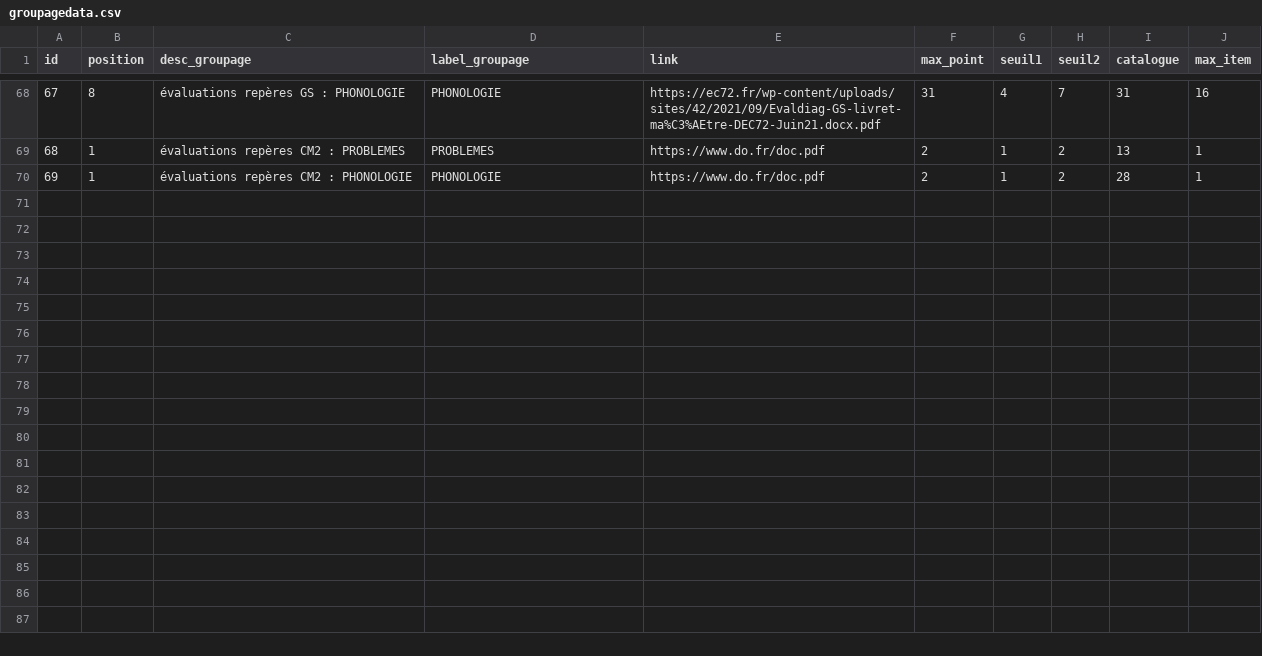
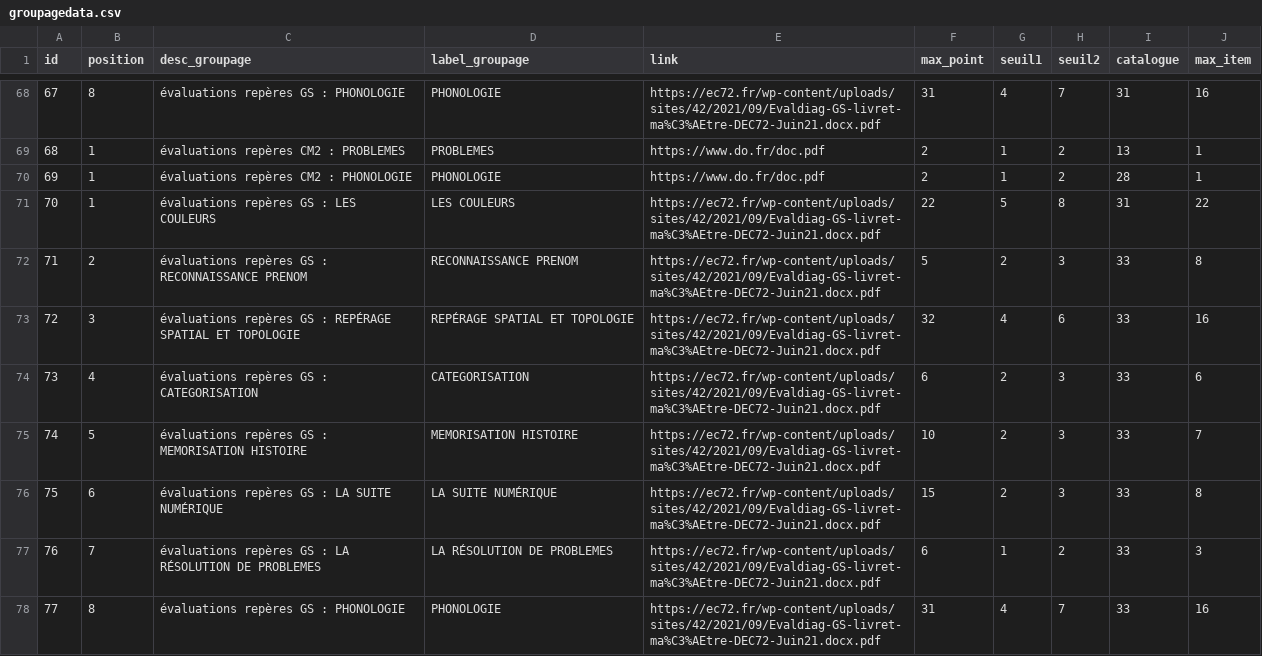
Before and after one commit to nathabee/competence_project, a CSV file: script_db/groupagedata.csv, drawn as a sheet; only a part is shown, gaps mark what is left out; the diff names each change by its address in the sheet, - before the commit and + after, or states it on an @@ line.

```diff
--- a/script_db/groupagedata.csv
+++ b/script_db/groupagedata.csv
+row 71: 70 | 1 | évaluations repères GS : LES COULEURS | LES COULEURS | https://ec72.fr/wp-content/uploads/sites/42/2021/09/Evaldiag-GS-livret-ma%C3%AEtre-DEC72-Juin21.docx.pdf | 22 | 5 | 8 | 31 | 22
+row 72: 71 | 2 | évaluations repères GS : RECONNAISSANCE PRENOM | RECONNAISSANCE PRENOM | https://ec72.fr/wp-content/uploads/sites/42/2021/09/Evaldiag-GS-livret-ma%C3%AEtre-DEC72-Juin21.docx.pdf | 5 | 2 | 3 | 33 | 8
+row 73: 72 | 3 | évaluations repères GS : REPÉRAGE SPATIAL ET TOPOLOGIE | REPÉRAGE SPATIAL ET TOPOLOGIE | https://ec72.fr/wp-content/uploads/sites/42/2021/09/Evaldiag-GS-livret-ma%C3%AEtre-DEC72-Juin21.docx.pdf | 32 | 4 | 6 | 33 | 16
+row 74: 73 | 4 | évaluations repères GS : CATEGORISATION | CATEGORISATION | https://ec72.fr/wp-content/uploads/sites/42/2021/09/Evaldiag-GS-livret-ma%C3%AEtre-DEC72-Juin21.docx.pdf | 6 | 2 | 3 | 33 | 6
+row 75: 74 | 5 | évaluations repères GS : MEMORISATION HISTOIRE | MEMORISATION HISTOIRE | https://ec72.fr/wp-content/uploads/sites/42/2021/09/Evaldiag-GS-livret-ma%C3%AEtre-DEC72-Juin21.docx.pdf | 10 | 2 | 3 | 33 | 7
+row 76: 75 | 6 | évaluations repères GS : LA SUITE NUMÉRIQUE | LA SUITE NUMÉRIQUE | https://ec72.fr/wp-content/uploads/sites/42/2021/09/Evaldiag-GS-livret-ma%C3%AEtre-DEC72-Juin21.docx.pdf | 15 | 2 | 3 | 33 | 8
+row 77: 76 | 7 | évaluations repères GS : LA RÉSOLUTION DE PROBLEMES | LA RÉSOLUTION DE PROBLEMES | https://ec72.fr/wp-content/uploads/sites/42/2021/09/Evaldiag-GS-livret-ma%C3%AEtre-DEC72-Juin21.docx.pdf | 6 | 1 | 2 | 33 | 3
+row 78: 77 | 8 | évaluations repères GS : PHONOLOGIE | PHONOLOGIE | https://ec72.fr/wp-content/uploads/sites/42/2021/09/Evaldiag-GS-livret-ma%C3%AEtre-DEC72-Juin21.docx.pdf | 31 | 4 | 7 | 33 | 16
```
Also changed, not shown: script_db/catalogue.csv, script_db/item.csv, 35 other files.
